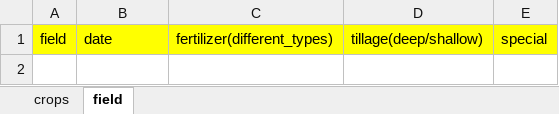
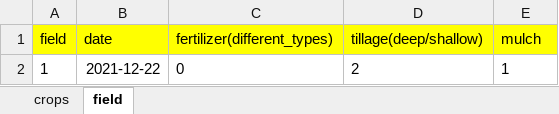
Before and after one commit to bayankhosi/FarmProgram, an Excel workbook: Files/crops.xlsx, sheet field, drawn as a sheet; values as stored, in another font and other column widths than the file's, no borders; the diff names each change by its address in the sheet, - before the commit and + after, or states it on an @@ line.

```diff
--- a/Files/crops.xlsx (sheet field)
+++ b/Files/crops.xlsx (sheet field)
-E1: special
+E1: mulch
+row 2: 1 | 2021-12-22 | 0 | 2 | 1
```
Also changed, not shown: sheet crops, Files/spread.xlsx, 3 other files.
